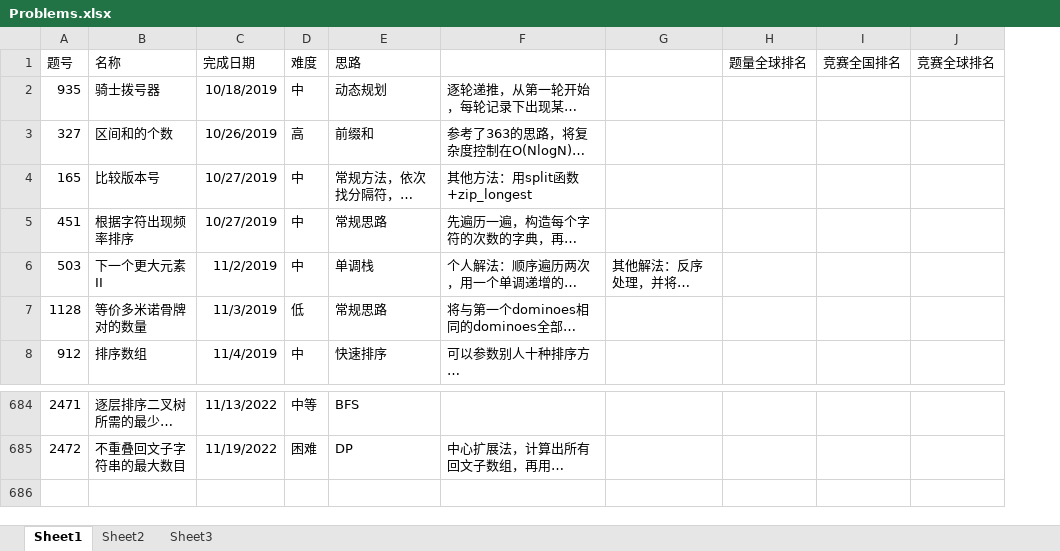
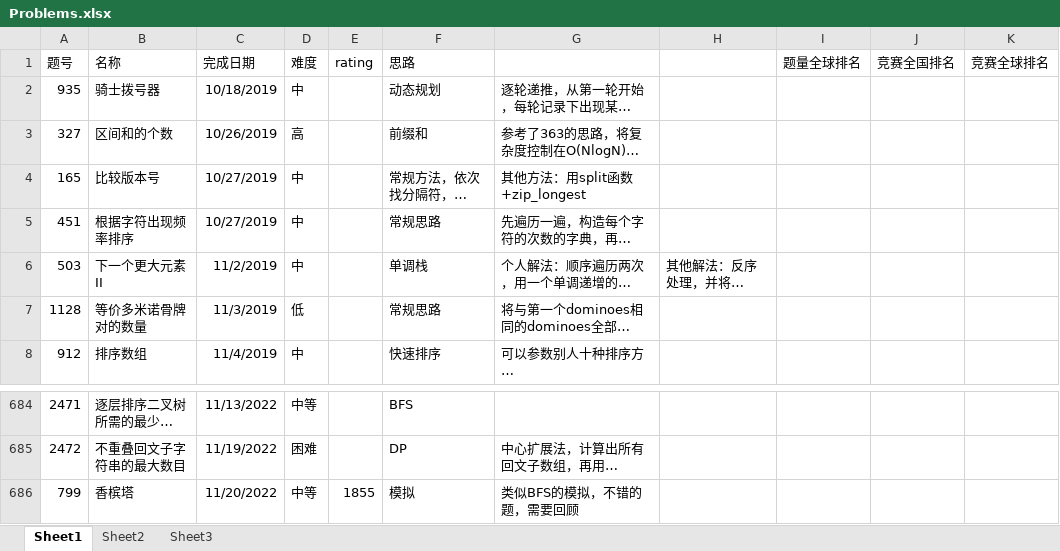
Before and after one commit to wangsun39/leetcode, an Excel workbook: Problems.xlsx, sheet Sheet1, drawn as a sheet; only a part is shown, gaps mark what is left out; long unchanged cells end in …; values as stored, in another font and other column widths than the file's, no borders; charts and pictures not drawn; the diff names each change by its address in the sheet, - before the commit and + after, or states it on an @@ line.

Commit message:
add daily problem 2022/11/20

```diff
--- a/Problems.xlsx (sheet Sheet1)
+++ b/Problems.xlsx (sheet Sheet1)
+column E (rating), empty
+row 686: 799 | 香槟塔 | 11/20/2022 | 中等 | 1855 | 模拟 | 类似BFS的模拟，不错的题，需要回顾
```
Also changed, not shown: charts or pictures, 5 other files.
